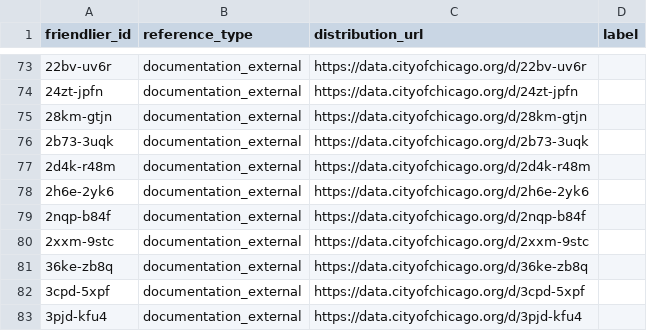
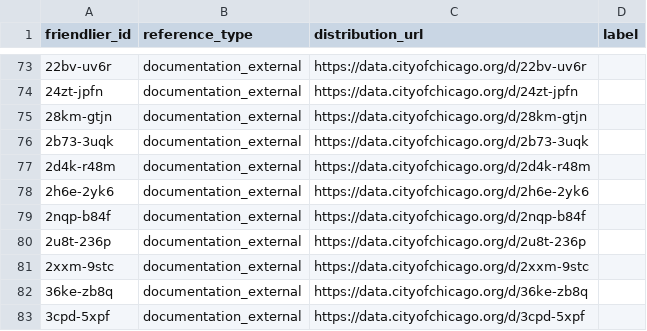
Before and after one commit to geobtaa/harvest-operations, a CSV file: registry/socrata_distributions_registry.csv, drawn as a sheet; only a part is shown, gaps mark what is left out; the shorter side is filled out with more unchanged rows; the diff names each change by its address in the sheet, - before the commit and + after, or states it on an @@ line.

```diff
--- a/registry/socrata_distributions_registry.csv
+++ b/registry/socrata_distributions_registry.csv
+row 80: 2u8t-236p | documentation_external | https://data.cityofchicago.org/d/2u8t-236p
```
Also changed, not shown: registry/socrata_primary_registry.csv, reports/harvest-task-dashboard.csv, 10 other files.
